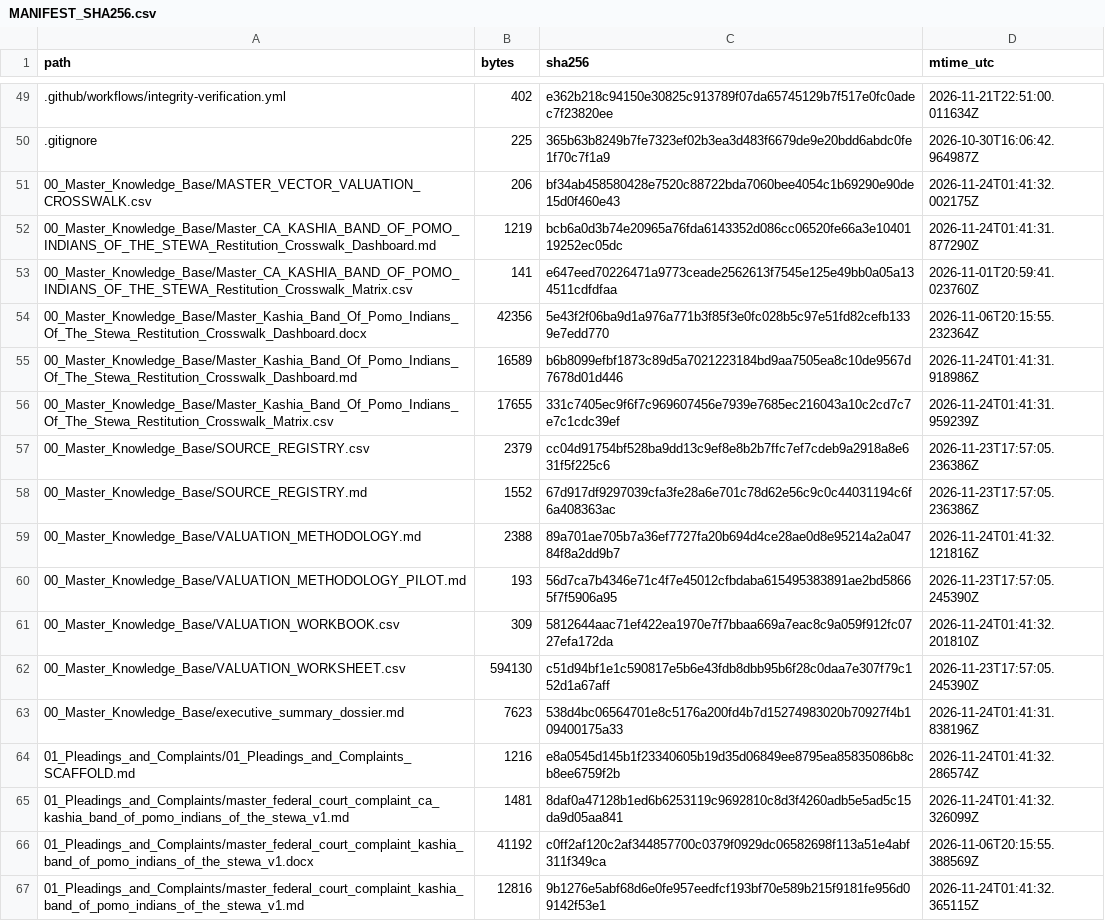
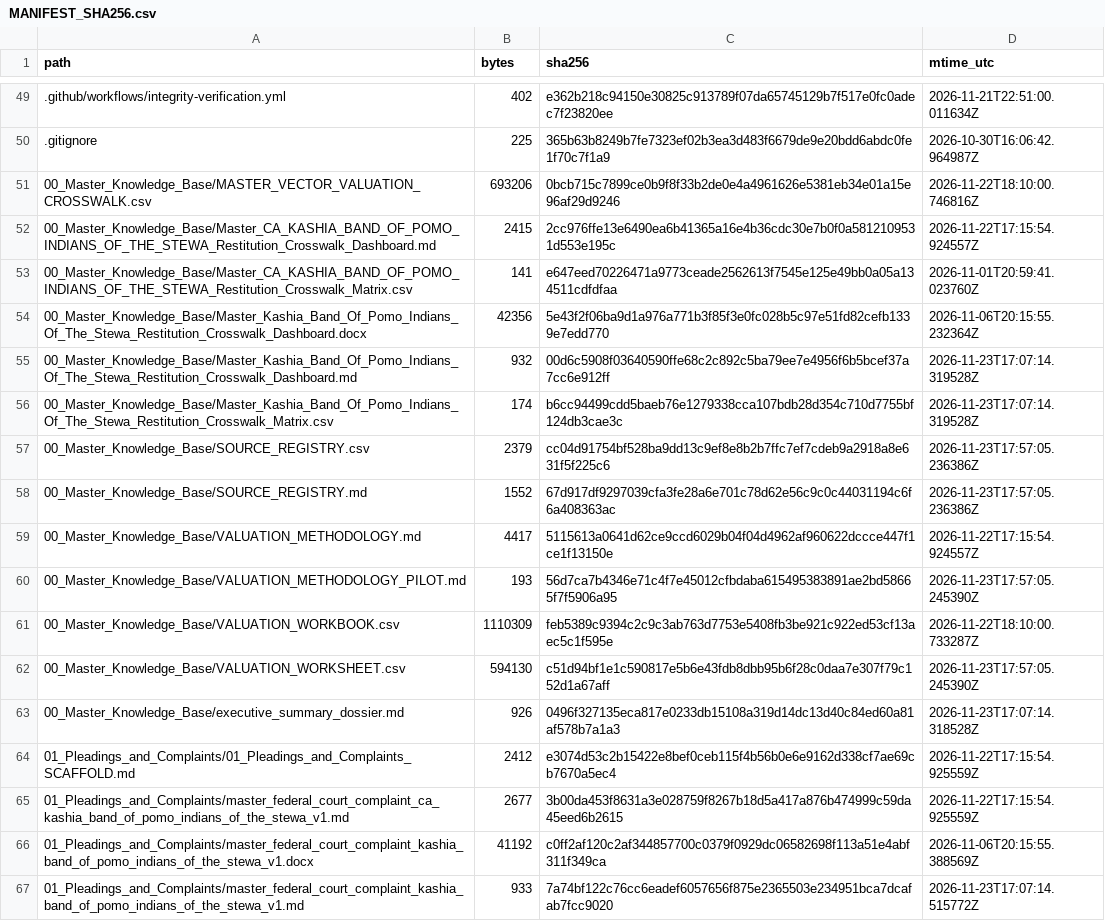
Before and after one commit to GlobalRestitutionAlliance/turtle-island-us-ca-kashia-band-of-pomo-indians-of-the-stewa-master-litigation, a CSV file: 99_Archives_and_Manifests/MANIFEST_SHA256.csv, drawn as a sheet; only a part is shown, gaps mark what is left out; the diff covers the shown part only.

```diff
--- a/99_Archives_and_Manifests/MANIFEST_SHA256.csv
+++ b/99_Archives_and_Manifests/MANIFEST_SHA256.csv
@@ -50,18 +50,18 @@ path,bytes,sha256,mtime_utc
 .gitignore,225,365b63b8249b7fe7323ef02b3ea3d483f6679de9e20bdd6abdc0fe1f70c7f1a9,2026-10-30T16:06:42.964987Z
-00_Master_Knowledge_Base/MASTER_VECTOR_VALUATION_CROSSWALK.csv,206,bf34ab458580428e7520c88722bda7060bee4054c1b69290e90de15d0f460e43,2026-11-24T01:41:32.002175Z
-00_Master_Knowledge_Base/Master_CA_KASHIA_BAND_OF_POMO_INDIANS_OF_THE_STEWA_Restitution_Crosswalk_Dashboard.md,1219,bcb6a0d3b74e20965a76fda6143352d086cc06520fe66a3e1040119252ec05dc,2026-11-24T01:41:31.877290Z
+00_Master_Knowledge_Base/MASTER_VECTOR_VALUATION_CROSSWALK.csv,693206,0bcb715c7899ce0b9f8f33b2de0e4a4961626e5381eb34e01a15e96af29d9246,2026-11-22T18:10:00.746816Z
+00_Master_Knowledge_Base/Master_CA_KASHIA_BAND_OF_POMO_INDIANS_OF_THE_STEWA_Restitution_Crosswalk_Dashboard.md,2415,2cc976ffe13e6490ea6b41365a16e4b36cdc30e7b0f0a5812109531d553e195c,2026-11-22T17:15:54.924557Z
 00_Master_Knowledge_Base/Master_CA_KASHIA_BAND_OF_POMO_INDIANS_OF_THE_STEWA_Restitution_Crosswalk_Matrix.csv,141,e647eed70226471a9773ceade2562613f7545e125e49bb0a05a134511cdfdfaa,2026-11-01T20:59:41.023760Z
 00_Master_Knowledge_Base/Master_Kashia_Band_Of_Pomo_Indians_Of_The_Stewa_Restitution_Crosswalk_Dashboard.docx,42356,5e43f2f06ba9d1a976a771b3f85f3e0fc028b5c97e51fd82cefb1339e7edd770,2026-11-06T20:15:55.232364Z
-00_Master_Knowledge_Base/Master_Kashia_Band_Of_Pomo_Indians_Of_The_Stewa_Restitution_Crosswalk_Dashboard.md,16589,b6b8099efbf1873c89d5a7021223184bd9aa7505ea8c10de9567d7678d01d446,2026-11-24T01:41:31.918986Z
-00_Master_Knowledge_Base/Master_Kashia_Band_Of_Pomo_Indians_Of_The_Stewa_Restitution_Crosswalk_Matrix.csv,17655,331c7405ec9f6f7c969607456e7939e7685ec216043a10c2cd7c7e7c1cdc39ef,2026-11-24T01:41:31.959239Z
+00_Master_Knowledge_Base/Master_Kashia_Band_Of_Pomo_Indians_Of_The_Stewa_Restitution_Crosswalk_Dashboard.md,932,00d6c5908f03640590ffe68c2c892c5ba79ee7e4956f6b5bcef37a7cc6e912ff,2026-11-23T17:07:14.319528Z
+00_Master_Knowledge_Base/Master_Kashia_Band_Of_Pomo_Indians_Of_The_Stewa_Restitution_Crosswalk_Matrix.csv,174,b6cc94499cdd5baeb76e1279338cca107bdb28d354c710d7755bf124db3cae3c,2026-11-23T17:07:14.319528Z
 00_Master_Knowledge_Base/SOURCE_REGISTRY.csv,2379,cc04d91754bf528ba9dd13c9ef8e8b2b7ffc7ef7cdeb9a2918a8e631f5f225c6,2026-11-23T17:57:05.236386Z
 00_Master_Knowledge_Base/SOURCE_REGISTRY.md,1552,67d917df9297039cfa3fe28a6e701c78d62e56c9c0c44031194c6f6a408363ac,2026-11-23T17:57:05.236386Z
-00_Master_Knowledge_Base/VALUATION_METHODOLOGY.md,2388,89a701ae705b7a36ef7727fa20b694d4ce28ae0d8e95214a2a04784f8a2dd9b7,2026-11-24T01:41:32.121816Z
+00_Master_Knowledge_Base/VALUATION_METHODOLOGY.md,4417,5115613a0641d62ce9ccd6029b04f04d4962af960622dccce447f1ce1f13150e,2026-11-22T17:15:54.924557Z
 00_Master_Knowledge_Base/VALUATION_METHODOLOGY_PILOT.md,193,56d7ca7b4346e71c4f7e45012cfbdaba615495383891ae2bd58665f7f5906a95,2026-11-23T17:57:05.245390Z
-00_Master_Knowledge_Base/VALUATION_WORKBOOK.csv,309,5812644aac71ef422ea1970e7f7bbaa669a7eac8c9a059f912fc0727efa172da,2026-11-24T01:41:32.201810Z
+00_Master_Knowledge_Base/VALUATION_WORKBOOK.csv,1110309,feb5389c9394c2c9c3ab763d7753e5408fb3be921c922ed53cf13aec5c1f595e,2026-11-22T18:10:00.733287Z
 00_Master_Knowledge_Base/VALUATION_WORKSHEET.csv,594130,c51d94bf1e1c590817e5b6e43fdb8dbb95b6f28c0daa7e307f79c152d1a67aff,2026-11-23T17:57:05.245390Z
-00_Master_Knowledge_Base/executive_summary_dossier.md,7623,538d4bc06564701e8c5176a200fd4b7d15274983020b70927f4b109400175a33,2026-11-24T01:41:31.838196Z
-01_Pleadings_and_Complaints/01_Pleadings_and_Complaints_SCAFFOLD.md,1216,e8a0545d145b1f23340605b19d35d06849ee8795ea85835086b8cb8ee6759f2b,2026-11-24T01:41:32.286574Z
-01_Pleadings_and_Complaints/master_federal_court_complaint_ca_kashia_band_of_pomo_indians_of_the_stewa_v1.md,1481,8daf0a47128b1ed6b6253119c9692810c8d3f4260adb5e5ad5c15da9d05aa841,2026-11-24T01:41:32.326099Z
+00_Master_Knowledge_Base/executive_summary_dossier.md,926,0496f327135eca817e0233db15108a319d14dc13d40c84ed60a81af578b7a1a3,2026-11-23T17:07:14.318528Z
+01_Pleadings_and_Complaints/01_Pleadings_and_Complaints_SCAFFOLD.md,2412,e3074d53c2b15422e8bef0ceb115f4b56b0e6e9162d338cf7ae69cb7670a5ec4,2026-11-22T17:15:54.925559Z
+01_Pleadings_and_Complaints/master_federal_court_complaint_ca_kashia_band_of_pomo_indians_of_the_stewa_v1.md,2677,3b00da453f8631a3e028759f8267b18d5a417a876b474999c59da45eed6b2615,2026-11-22T17:15:54.925559Z
 01_Pleadings_and_Complaints/master_federal_court_complaint_kashia_band_of_pomo_indians_of_the_stewa_v1.docx,41192,c0ff2af120c2af344857700c0379f0929dc06582698f113a51e4abf311f349ca,2026-11-06T20:15:55.388569Z
-01_Pleadings_and_Complaints/master_federal_court_complaint_kashia_band_of_pomo_indians_of_the_stewa_v1.md,12816,9b1276e5abf68d6e0fe957eedfcf193bf70e589b215f9181fe956d09142f53e1,2026-11-24T01:41:32.365115Z
+01_Pleadings_and_Complaints/master_federal_court_complaint_kashia_band_of_pomo_indians_of_the_stewa_v1.md,933,7a74bf122c76cc6eadef6057656f875e2365503e234951bca7dcafab7fcc9020,2026-11-23T17:07:14.515772Z
```
Also changed, not shown: 80 edited cells elsewhere in this file, 37 other files.
